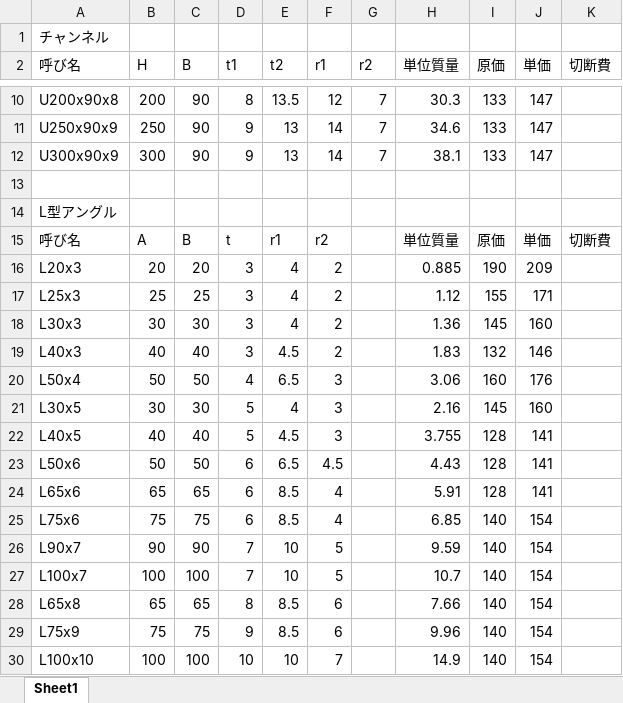
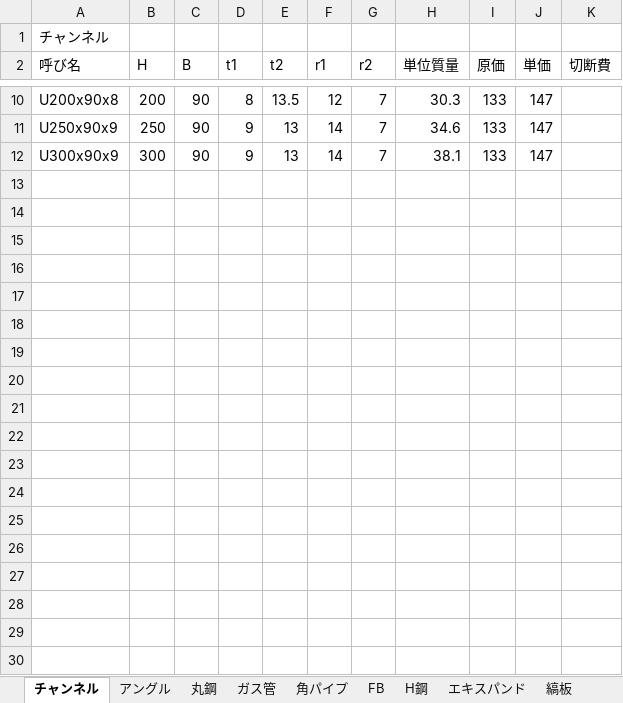
Before and after one commit to natsukih1111/aobaCAD-site, an Excel workbook: public/steel_catalog.xlsx, sheet チャンネル, drawn as a sheet; only a part is shown, gaps mark what is left out; values as stored, in another font and other column widths than the file's, no borders; charts and pictures not drawn; the diff covers the shown part only; the diff names each change by its address in the sheet, - before the commit and + after, or states it on an @@ line.

```diff
--- a/public/steel_catalog.xlsx (sheet チャンネル)
+++ b/public/steel_catalog.xlsx (sheet チャンネル)
-sheet tab: Sheet1
+sheet tab: チャンネル
+sheet tab: アングル
+sheet tab: 丸鋼
+sheet tab: ガス管
+sheet tab: 角パイプ
+sheet tab: FB
+sheet tab: H鋼
+sheet tab: エキスパンド
+sheet tab: 縞板
-row 13: (empty)
-row 14: L型アングル
-row 15: 呼び名 | A | B | t | r1 | r2 |  | 単位質量 | 原価 | 単価 | 切断費
-row 16: L20x3 | 20 | 20 | 3 | 4 | 2 |  | 0.885 | 190 | 209
-row 17: L25x3 | 25 | 25 | 3 | 4 | 2 |  | 1.12 | 155 | 171
-row 18: L30x3 | 30 | 30 | 3 | 4 | 2 |  | 1.36 | 145 | 160
-row 19: L40x3 | 40 | 40 | 3 | 4.5 | 2 |  | 1.83 | 132 | 146
-row 20: L50x4 | 50 | 50 | 4 | 6.5 | 3 |  | 3.06 | 160 | 176
-row 21: L30x5 | 30 | 30 | 5 | 4 | 3 |  | 2.16 | 145 | 160
-row 22: L40x5 | 40 | 40 | 5 | 4.5 | 3 |  | 3.755 | 128 | 141
-row 23: L50x6 | 50 | 50 | 6 | 6.5 | 4.5 |  | 4.43 | 128 | 141
-row 24: L65x6 | 65 | 65 | 6 | 8.5 | 4 |  | 5.91 | 128 | 141
-row 25: L75x6 | 75 | 75 | 6 | 8.5 | 4 |  | 6.85 | 140 | 154
-row 26: L90x7 | 90 | 90 | 7 | 10 | 5 |  | 9.59 | 140 | 154
-row 27: L100x7 | 100 | 100 | 7 | 10 | 5 |  | 10.7 | 140 | 154
-row 28: L65x8 | 65 | 65 | 8 | 8.5 | 6 |  | 7.66 | 140 | 154
-row 29: L75x9 | 75 | 75 | 9 | 8.5 | 6 |  | 9.96 | 140 | 154
-row 30: L100x10 | 100 | 100 | 10 | 10 | 7 |  | 14.9 | 140 | 154
```
Also changed, not shown: 23 removed rows elsewhere in this sheet, charts or pictures, 26 other files.
